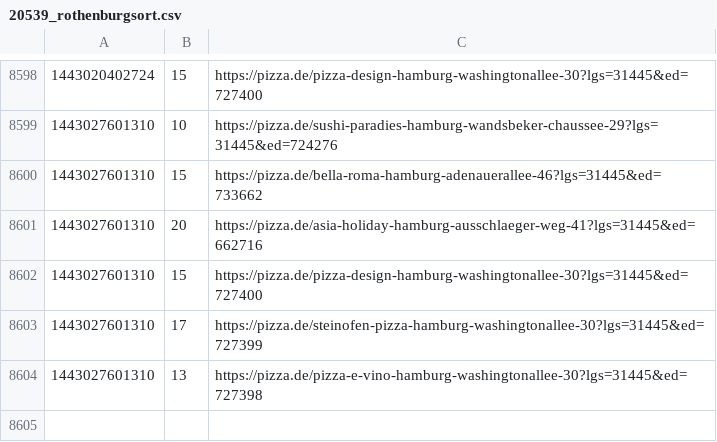
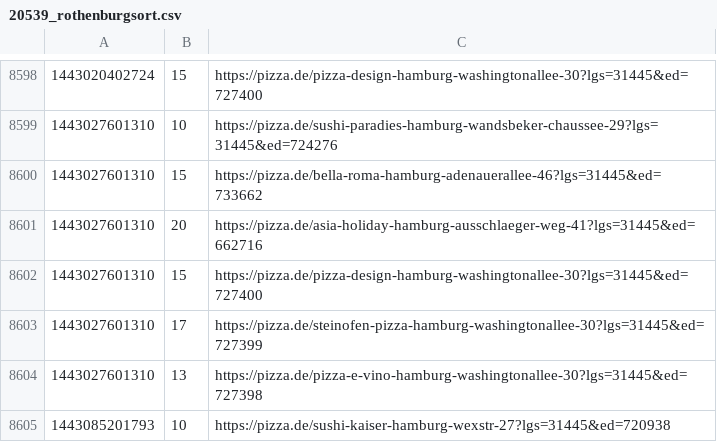
Before and after one commit to pizzadealer/data, a CSV file: 20539_rothenburgsort.csv, drawn as a sheet; only a part is shown, gaps mark what is left out; the diff names each change by its address in the sheet, - before the commit and + after, or states it on an @@ line.

Commit message:
New Data

```diff
--- a/20539_rothenburgsort.csv
+++ b/20539_rothenburgsort.csv
+row 8605: 1443085201793 | 10 | https://pizza.de/sushi-kaiser-hamburg-wexstr-27?lgs=31445&ed=720938
```
